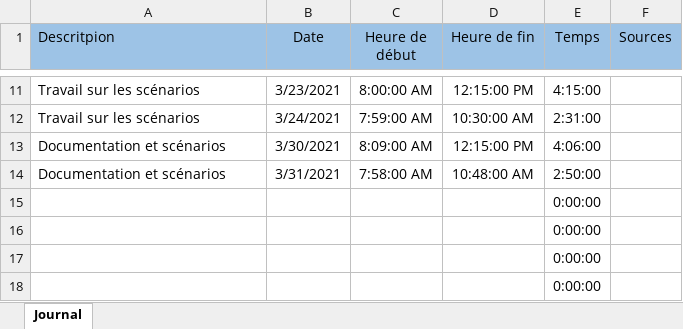
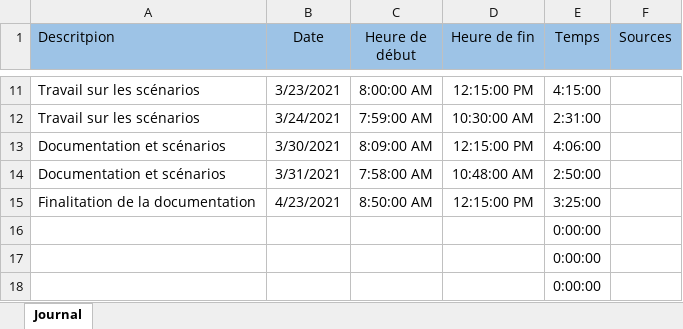
Before and after one commit to Mondotosz/MA-19-Domotique, an Excel workbook: logBookBFA_MA-19.xlsx, sheet Journal, drawn as a sheet; only a part is shown, gaps mark what is left out; values as stored, in another font and other column widths than the file's, no borders; table styles not drawn; removed rows and columns are numbered as before the commit, all else as after; the diff names each change by its address in the sheet, - before the commit and + after, or states it on an @@ line.

Commit message:
Update logBookBFA_MA-19.xlsx

```diff
--- a/logBookBFA_MA-19.xlsx (sheet Journal)
+++ b/logBookBFA_MA-19.xlsx (sheet Journal)
-row 15:  |  |  |  | 0:00:00
+row 15: Finalitation de la documentation | 4/23/2021 | 8:50:00 AM | 12:15:00 PM | 3:25:00
```
